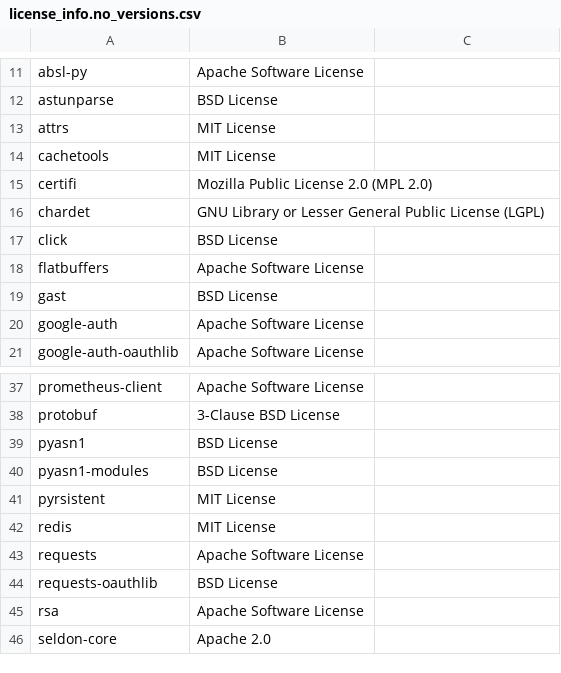
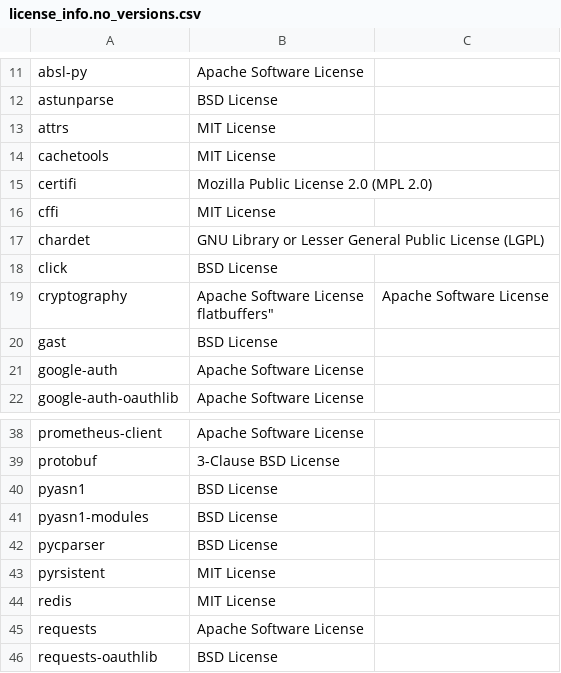
Before and after one commit to SeldonIO/seldon-core, a CSV file: python/licenses/license_info.no_versions.csv, drawn as a sheet; only a part is shown, gaps mark what is left out; the shorter side is filled out with more unchanged rows.

```diff
--- a/python/licenses/license_info.no_versions.csv
+++ b/python/licenses/license_info.no_versions.csv
@@ -15,5 +15,7 @@
 "certifi","Mozilla Public License 2.0 (MPL 2.0)"
+"cffi","MIT License"
 "chardet","GNU Library or Lesser General Public License (LGPL)"
 "click","BSD License"
-"flatbuffers","Apache Software License"
+"cryptography","Apache Software License
+"flatbuffers","Apache Software License"
 "gast","BSD License"
@@ -40,2 +42,3 @@
 "pyasn1-modules","BSD License"
+"pycparser","BSD License"
 "pyrsistent","MIT License"
```
Also changed, not shown: python/licenses/license_info.csv, 1 other file.
